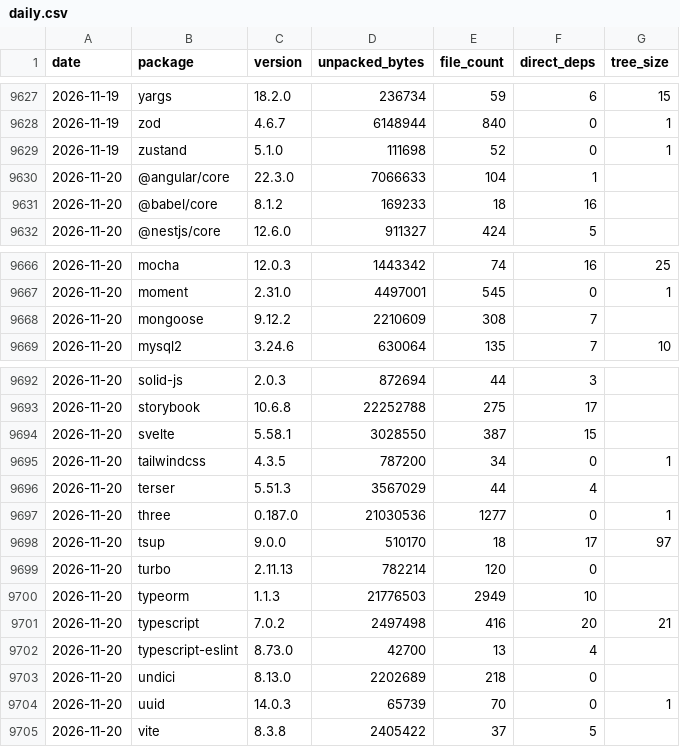
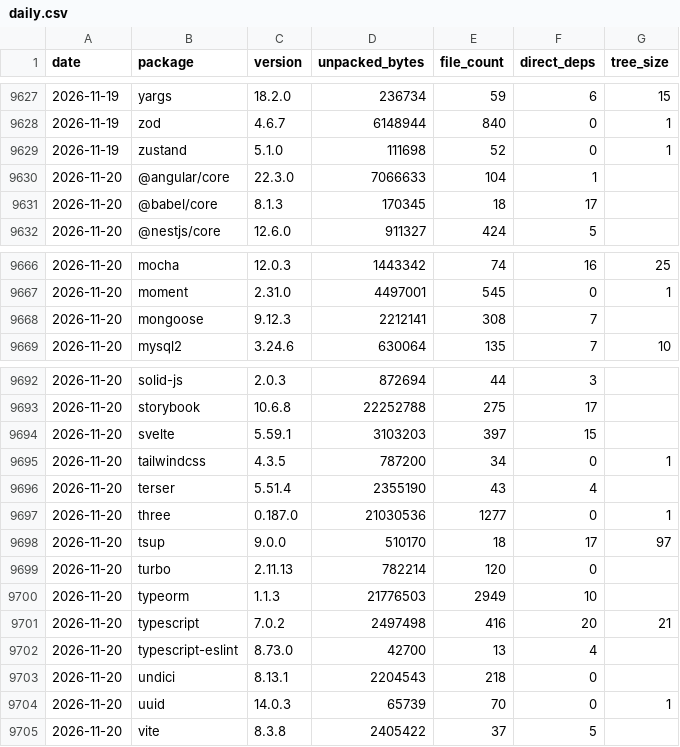
Before and after one commit to shwetankg07/great-consolidation, a CSV file: data/daily.csv, drawn as a sheet; only a part is shown, gaps mark what is left out.

```diff
--- a/data/daily.csv
+++ b/data/daily.csv
@@ -9630,3 +9630,3 @@ date,package,version,unpacked_bytes,file_count,direct_deps,tree_size
 2026-11-20,@angular/core,22.3.0,7066633,104,1,
-2026-11-20,@babel/core,8.1.2,169233,18,16,
+2026-11-20,@babel/core,8.1.3,170345,18,17,
 2026-11-20,@nestjs/core,12.6.0,911327,424,5,
@@ -9667,3 +9667,3 @@ date,package,version,unpacked_bytes,file_count,direct_deps,tree_size
 2026-11-20,moment,2.31.0,4497001,545,0,1
-2026-11-20,mongoose,9.12.2,2210609,308,7,
+2026-11-20,mongoose,9.12.3,2212141,308,7,
 2026-11-20,mysql2,3.24.6,630064,135,7,10
@@ -9693,5 +9693,5 @@ date,package,version,unpacked_bytes,file_count,direct_deps,tree_size
 2026-11-20,storybook,10.6.8,22252788,275,17,
-2026-11-20,svelte,5.58.1,3028550,387,15,
+2026-11-20,svelte,5.59.1,3103203,397,15,
 2026-11-20,tailwindcss,4.3.5,787200,34,0,1
-2026-11-20,terser,5.51.3,3567029,44,4,
+2026-11-20,terser,5.51.4,2355190,43,4,
 2026-11-20,three,0.187.0,21030536,1277,0,1
@@ -9702,3 +9702,3 @@ date,package,version,unpacked_bytes,file_count,direct_deps,tree_size
 2026-11-20,typescript-eslint,8.73.0,42700,13,4,
-2026-11-20,undici,8.13.0,2202689,218,0,
+2026-11-20,undici,8.13.1,2204543,218,0,
 2026-11-20,uuid,14.0.3,65739,70,0,1
```
Also changed, not shown: data/releases.csv, 1 other file.
